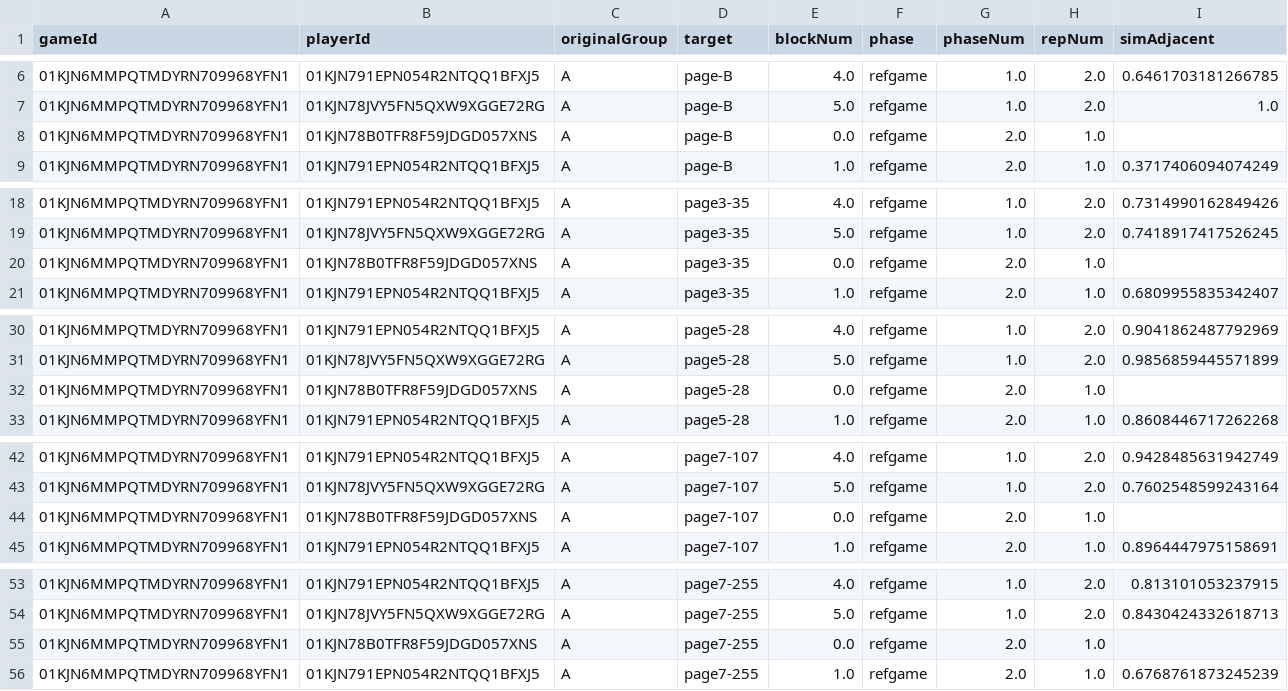
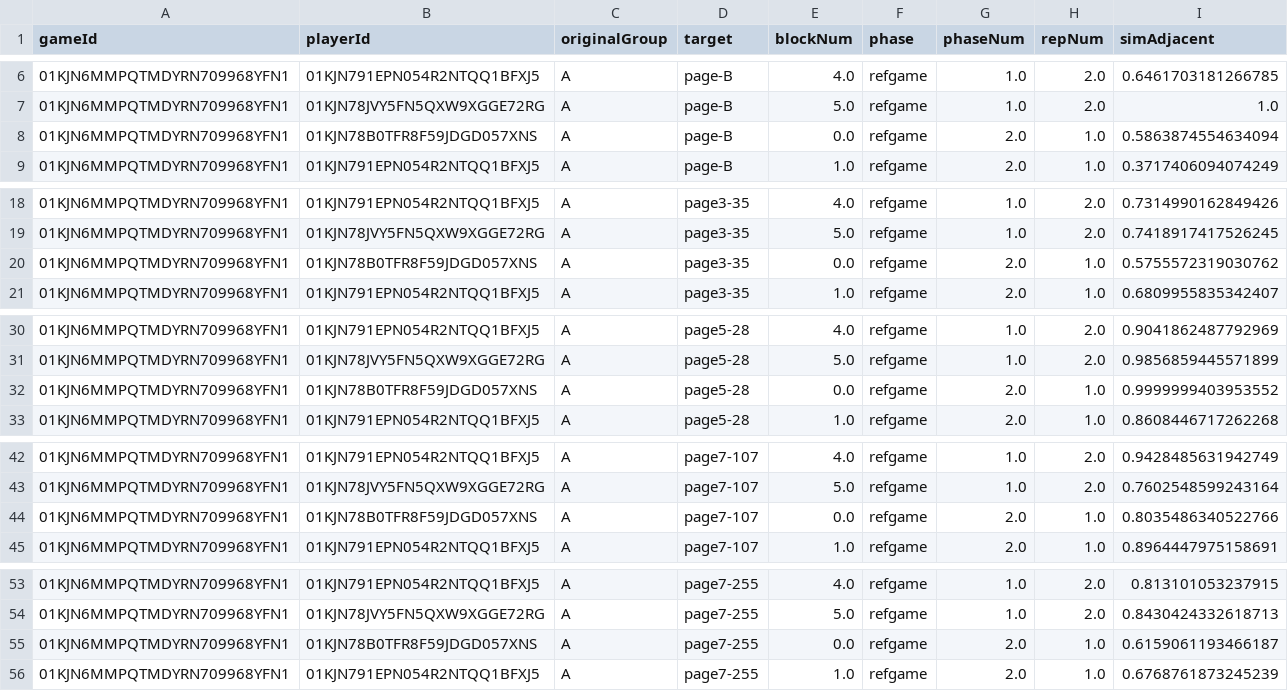
Before and after one commit to aliciamchen/lexical-variation, a CSV file: analysis/derived/pilots/adjacent_similarities.csv, drawn as a sheet; only a part is shown, gaps mark what is left out; the diff covers the shown part only.

Commit message:
fix(data): regenerate the pilot outputs from the current pipeline
The committed adjacent-similarity table still had the phase reset that compute_derived.py dropped on 2026-10-09, and players.csv lacked the connection and exclusion columns added the same day. Every other pilot table reproduces byte for byte.

```diff
--- a/analysis/derived/pilots/adjacent_similarities.csv
+++ b/analysis/derived/pilots/adjacent_similarities.csv
@@ -7,3 +7,3 @@ gameId,playerId,originalGroup,target,blockNum,phase,phaseNum,repNum,simAdjacent
 01KJN6MMPQTMDYRN709968YFN1,01KJN78JVY5FN5QXW9XGGE72RG,A,page-B,5.0,refgame,1.0,2.0,1.0
-01KJN6MMPQTMDYRN709968YFN1,01KJN78B0TFR8F59JDGD057XNS,A,page-B,0.0,refgame,2.0,1.0,
+01KJN6MMPQTMDYRN709968YFN1,01KJN78B0TFR8F59JDGD057XNS,A,page-B,0.0,refgame,2.0,1.0,0.5863874554634094
 01KJN6MMPQTMDYRN709968YFN1,01KJN791EPN054R2NTQQ1BFXJ5,A,page-B,1.0,refgame,2.0,1.0,0.3717406094074249
@@ -19,3 +19,3 @@ gameId,playerId,originalGroup,target,blockNum,phase,phaseNum,repNum,simAdjacent
 01KJN6MMPQTMDYRN709968YFN1,01KJN78JVY5FN5QXW9XGGE72RG,A,page3-35,5.0,refgame,1.0,2.0,0.7418917417526245
-01KJN6MMPQTMDYRN709968YFN1,01KJN78B0TFR8F59JDGD057XNS,A,page3-35,0.0,refgame,2.0,1.0,
+01KJN6MMPQTMDYRN709968YFN1,01KJN78B0TFR8F59JDGD057XNS,A,page3-35,0.0,refgame,2.0,1.0,0.5755572319030762
 01KJN6MMPQTMDYRN709968YFN1,01KJN791EPN054R2NTQQ1BFXJ5,A,page3-35,1.0,refgame,2.0,1.0,0.6809955835342407
@@ -31,3 +31,3 @@ gameId,playerId,originalGroup,target,blockNum,phase,phaseNum,repNum,simAdjacent
 01KJN6MMPQTMDYRN709968YFN1,01KJN78JVY5FN5QXW9XGGE72RG,A,page5-28,5.0,refgame,1.0,2.0,0.9856859445571899
-01KJN6MMPQTMDYRN709968YFN1,01KJN78B0TFR8F59JDGD057XNS,A,page5-28,0.0,refgame,2.0,1.0,
+01KJN6MMPQTMDYRN709968YFN1,01KJN78B0TFR8F59JDGD057XNS,A,page5-28,0.0,refgame,2.0,1.0,0.9999999403953552
 01KJN6MMPQTMDYRN709968YFN1,01KJN791EPN054R2NTQQ1BFXJ5,A,page5-28,1.0,refgame,2.0,1.0,0.8608446717262268
@@ -43,3 +43,3 @@ gameId,playerId,originalGroup,target,blockNum,phase,phaseNum,repNum,simAdjacent
 01KJN6MMPQTMDYRN709968YFN1,01KJN78JVY5FN5QXW9XGGE72RG,A,page7-107,5.0,refgame,1.0,2.0,0.7602548599243164
-01KJN6MMPQTMDYRN709968YFN1,01KJN78B0TFR8F59JDGD057XNS,A,page7-107,0.0,refgame,2.0,1.0,
+01KJN6MMPQTMDYRN709968YFN1,01KJN78B0TFR8F59JDGD057XNS,A,page7-107,0.0,refgame,2.0,1.0,0.8035486340522766
 01KJN6MMPQTMDYRN709968YFN1,01KJN791EPN054R2NTQQ1BFXJ5,A,page7-107,1.0,refgame,2.0,1.0,0.8964447975158691
@@ -54,3 +54,3 @@ gameId,playerId,originalGroup,target,blockNum,phase,phaseNum,repNum,simAdjacent
 01KJN6MMPQTMDYRN709968YFN1,01KJN78JVY5FN5QXW9XGGE72RG,A,page7-255,5.0,refgame,1.0,2.0,0.8430424332618713
-01KJN6MMPQTMDYRN709968YFN1,01KJN78B0TFR8F59JDGD057XNS,A,page7-255,0.0,refgame,2.0,1.0,
+01KJN6MMPQTMDYRN709968YFN1,01KJN78B0TFR8F59JDGD057XNS,A,page7-255,0.0,refgame,2.0,1.0,0.6159061193466187
 01KJN6MMPQTMDYRN709968YFN1,01KJN791EPN054R2NTQQ1BFXJ5,A,page7-255,1.0,refgame,2.0,1.0,0.6768761873245239
```
Also changed, not shown: 61 edited cells elsewhere in this file, data/pilots/players.csv.
